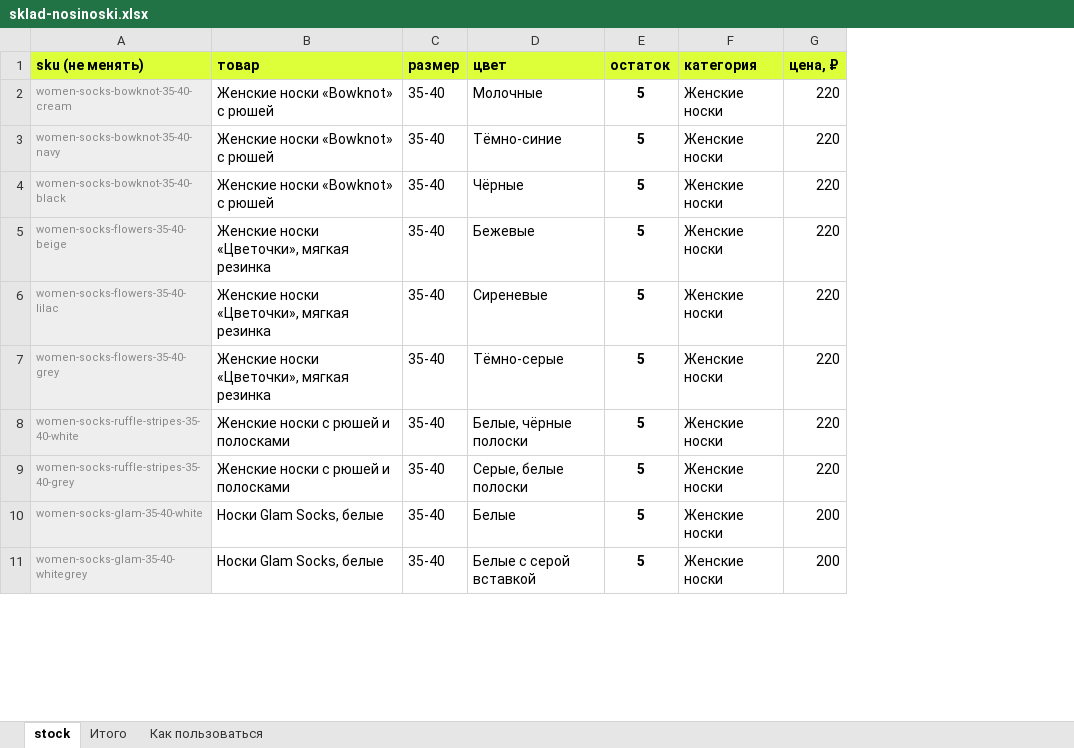
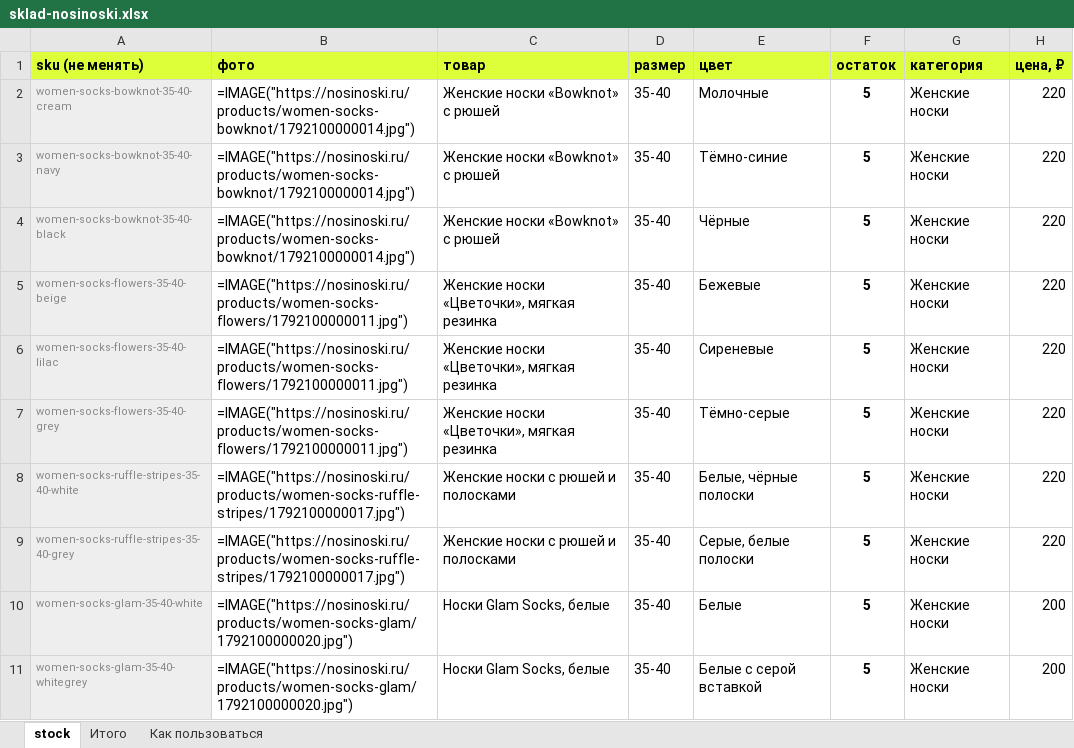
Before and after one commit to planetasofa2012-code/nosi-noski, an Excel workbook: stock/sklad-nosinoski.xlsx, sheet stock, drawn as a sheet; only a part is shown; values as stored, in another font and other column widths than the file's, no borders; formulas without a stored value are shown as written; conditional formats not drawn; the diff names each change by its address in the sheet, - before the commit and + after, or states it on an @@ line.

```diff
--- a/stock/sklad-nosinoski.xlsx (sheet stock)
+++ b/stock/sklad-nosinoski.xlsx (sheet stock)
+column B (фото), rows 2-11: =IMAGE("https://nosinoski.ru/products/women-socks-bowknot/1792100000014.jpg") | =IMAGE("https://nosinoski.ru/products/women-socks-bowknot/1792100000014.jpg") | =IMAGE("https://nosinoski.ru/products/women-socks-bowknot/1792100000014.jpg") | =IMAGE("https://nosinoski.ru/products/women-socks-flowers/1792100000011.jpg") | =IMAGE("https://nosinoski.ru/products/women-socks-flowers/1792100000011.jpg") | =IMAGE("https://nosinoski.ru/products/women-socks-flowers/1792100000011.jpg") | =IMAGE("https://nosinoski.ru/products/women-socks-ruffle-stripes/1792100000017.jpg") | =IMAGE("https://nosinoski.ru/products/women-socks-ruffle-stripes/1792100000017.jpg") | =IMAGE("https://nosinoski.ru/products/women-socks-glam/1792100000020.jpg") | =IMAGE("https://nosinoski.ru/products/women-socks-glam/1792100000020.jpg")
```
Also changed, not shown: sheet Итого, sheet Как пользоваться, 3 other files.
